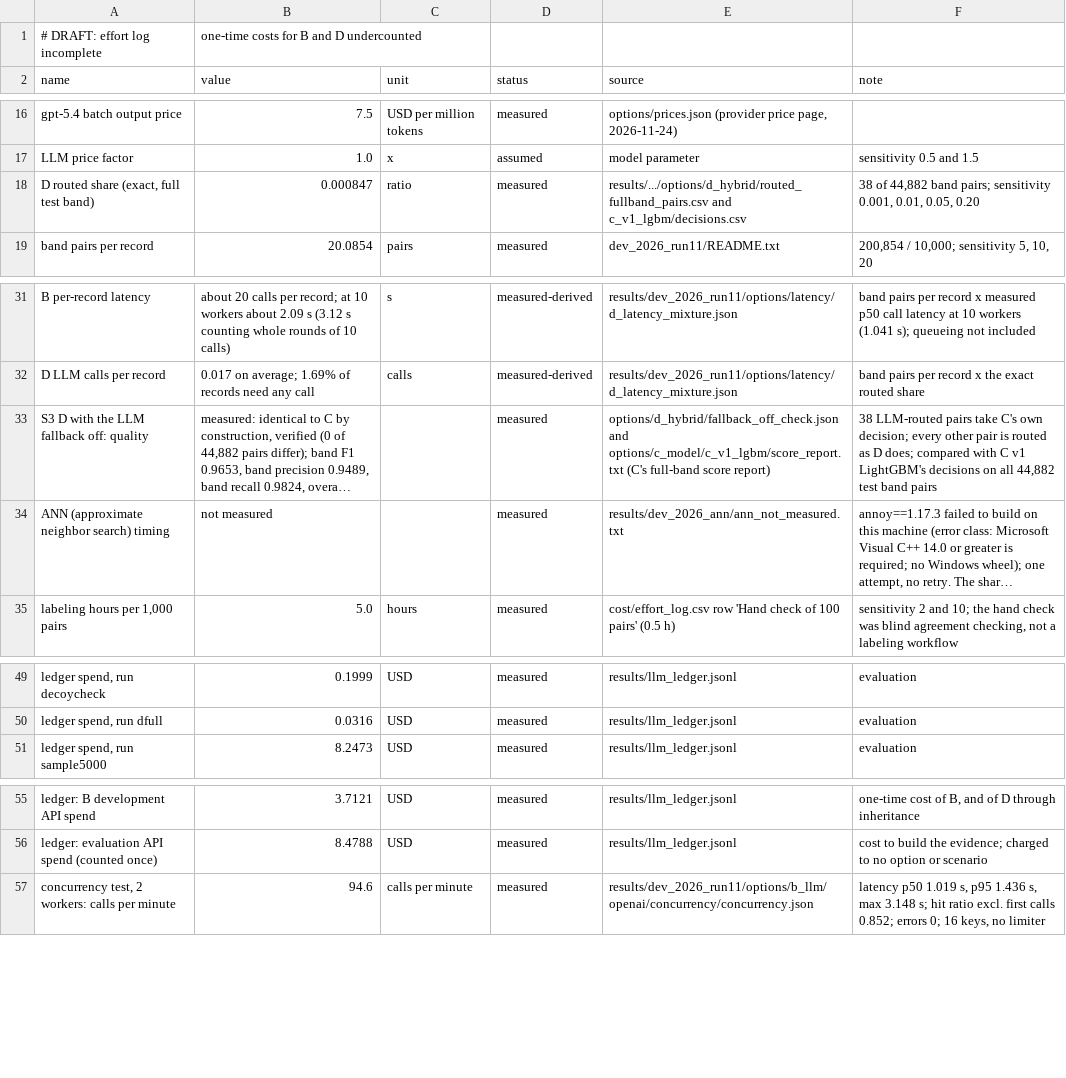
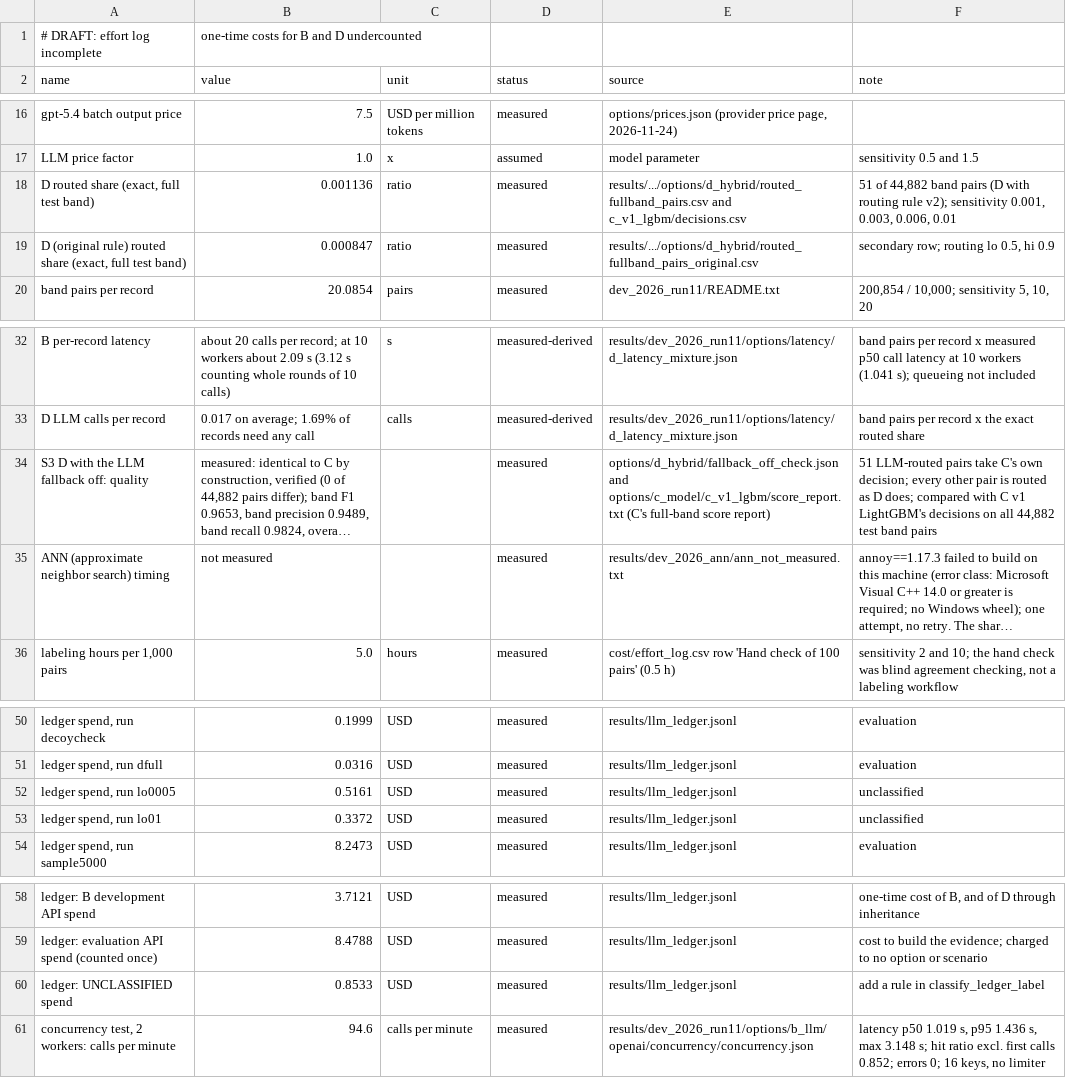
Before and after one commit to lakshmimanmohan/verity-hackathon, a CSV file: cost/assumptions.csv, drawn as a sheet; only a part is shown, gaps mark what is left out; long unchanged cells end in …; addresses are those after the commit; the diff names each change by its address in the sheet, - before the commit and + after, or states it on an @@ line.

```diff
--- a/cost/assumptions.csv
+++ b/cost/assumptions.csv
-B18 (value): 0.000847
+B18 (value): 0.001136
-F18 (note): 38 of 44,882 band pairs; sensitivity 0.001, 0.01, 0.05, 0.20
+F18 (note): 51 of 44,882 band pairs (D with routing rule v2); sensitivity 0.001, 0.003, 0.006, 0.01
+row 19: D (original rule) routed share (exact, full test band) | 0.000847 | ratio | measured | results/.../options/d_hybrid/routed_fullband_pairs_original.csv | secondary row; routing lo 0.5, hi 0.9
-F34 (note): 38 LLM-routed pairs…
+F34 (note): 51 LLM-routed pairs…
+row 52: ledger spend, run lo0005 | 0.5161 | USD | measured | results/llm_ledger.jsonl | unclassified
+row 53: ledger spend, run lo01 | 0.3372 | USD | measured | results/llm_ledger.jsonl | unclassified
+row 60: ledger: UNCLASSIFIED spend | 0.8533 | USD | measured | results/llm_ledger.jsonl | add a rule in classify_ledger_label
```
Also changed, not shown: cost/cost_model.csv, cost/cost_model_labeling_by_precisely.csv, 34 other files.
